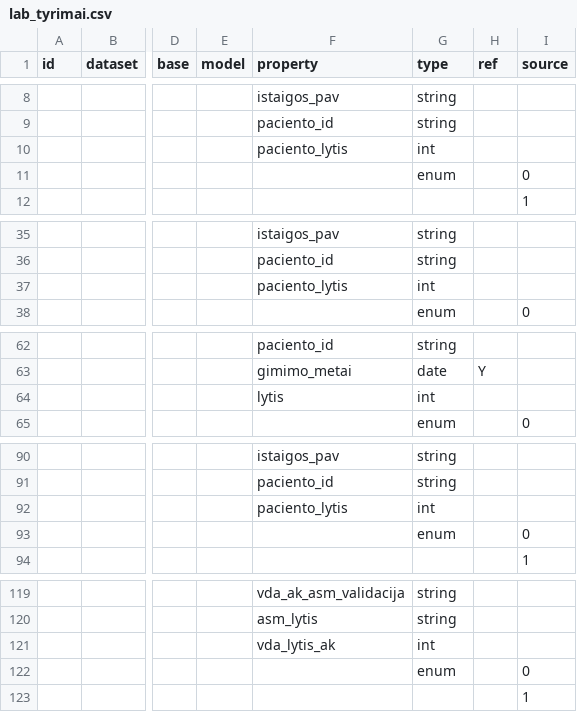
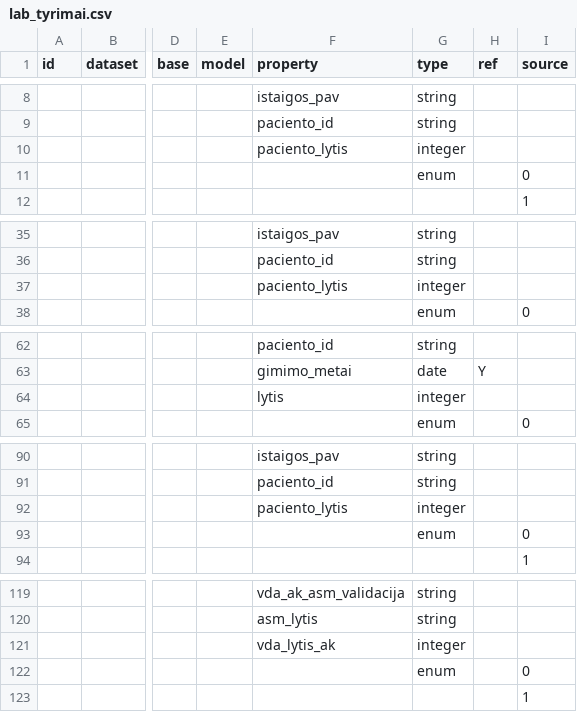
Before and after one commit to atviriduomenys/manifest, a CSV file: datasets/gov/lab_tyrimai/lab_tyrimai.csv, drawn as a sheet; only a part is shown, gaps mark what is left out; the diff covers the shown part only; the diff names each change by its address in the sheet, - before the commit and + after, or states it on an @@ line.

Commit message:
Change type 'int' to 'integer'.
Lytis tipas - 'integer', reikšmės - 'enum'.

```diff
--- a/datasets/gov/lab_tyrimai/lab_tyrimai.csv
+++ b/datasets/gov/lab_tyrimai/lab_tyrimai.csv
-G10 (type): int
+G10 (type): integer
-G37 (type): int
+G37 (type): integer
-G64 (type): int
+G64 (type): integer
-G92 (type): int
+G92 (type): integer
-G121 (type): int
+G121 (type): integer
```
Also changed, not shown: 35 edited cells elsewhere in this file.
